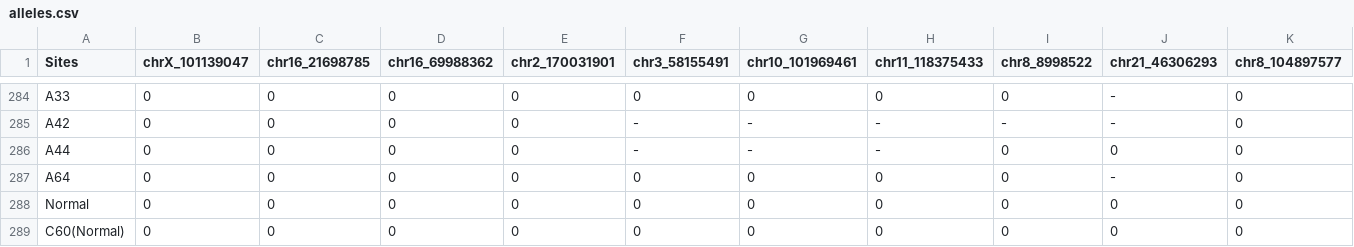
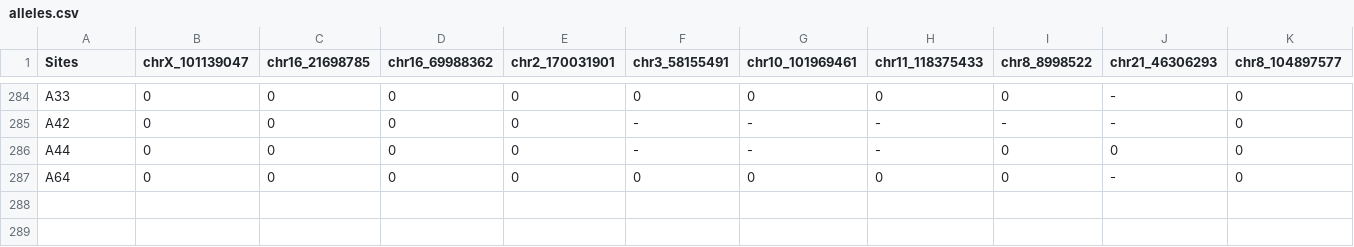
Before and after one commit to blab/hcc-tumor-evol, a CSV file: data/alleles.csv, drawn as a sheet; only a part is shown, gaps mark what is left out; rows hold the shown columns only; the diff names each change by its address in the sheet, - before the commit and + after, or states it on an @@ line.

```diff
--- a/data/alleles.csv
+++ b/data/alleles.csv
-row 288: Normal | 0 | 0 | 0 | 0 | 0 | 0 | 0 | 0 | 0 | 0
-row 289: C60(Normal) | 0 | 0 | 0 | 0 | 0 | 0 | 0 | 0 | 0 | 0
```
Also changed, not shown: data/locations.csv, 6 other files.
